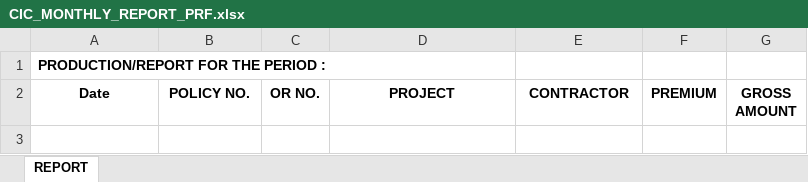
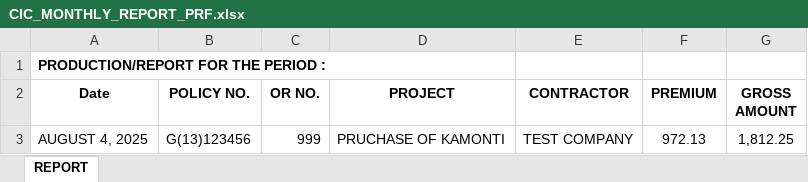
Before and after one commit to crucial-keydev/excelProj, an Excel workbook: CIC_MONTHLY_REPORT_PRF.xlsx, sheet REPORT, drawn as a sheet; values as stored, in another font and other column widths than the file's, no borders; the diff names each change by its address in the sheet, - before the commit and + after, or states it on an @@ line.

```diff
--- a/CIC_MONTHLY_REPORT_PRF.xlsx (sheet REPORT)
+++ b/CIC_MONTHLY_REPORT_PRF.xlsx (sheet REPORT)
+row 3: AUGUST 4, 2025 | G(13)123456 | 999 | PRUCHASE OF KAMONTI | TEST COMPANY | 972.13 | 1,812.25
```
Also changed, not shown: REMITTANCE_PRF.xlsx, Template_PRF.xlsx, 1 other file.
